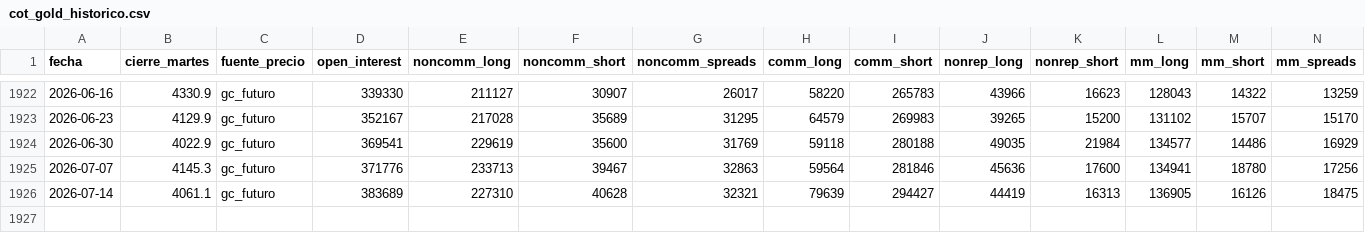
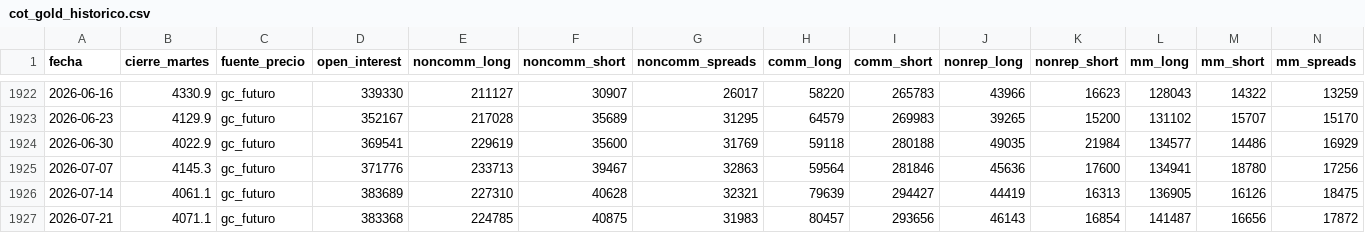
Before and after one commit to joaquimaro/analisis-fundamental-oro, a CSV file: cot_gold_historico.csv, drawn as a sheet; only a part is shown, gaps mark what is left out; rows hold the shown columns only; the diff names each change by its address in the sheet, - before the commit and + after, or states it on an @@ line.

```diff
--- a/cot_gold_historico.csv
+++ b/cot_gold_historico.csv
+row 1927: 2026-07-21 | 4071.1 | gc_futuro | 383368 | 224785 | 40875 | 31983 | 80457 | 293656 | 46143 | 16854 | 141487 | 16656 | 17872
```
Also changed, not shown: dxy_1h.csv, dxy_diario.csv, 1 other file.
